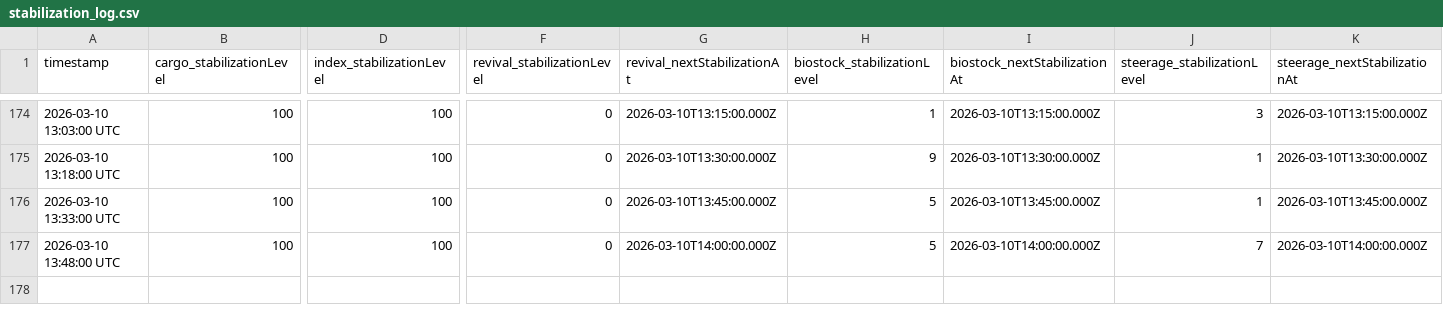
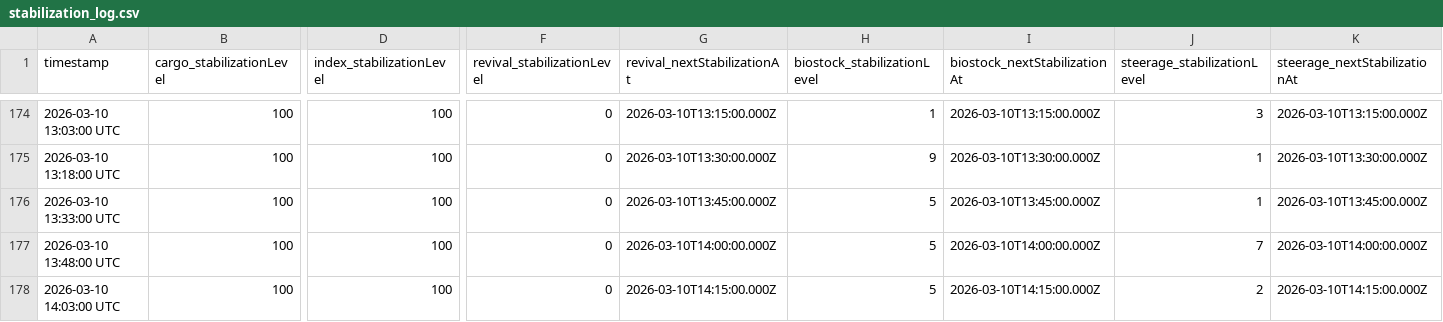
Before and after one commit to breachers-of-tomorrow/breacher-net, a CSV file: stabilization_log.csv, drawn as a sheet; only a part is shown, gaps mark what is left out; rows hold the shown columns only; the diff names each change by its address in the sheet, - before the commit and + after, or states it on an @@ line.

Commit message:
Data update 2026-03-10 14:03:00 UTC

```diff
--- a/stabilization_log.csv
+++ b/stabilization_log.csv
+row 178: 2026-03-10 14:03:00 UTC | 100 | 100 | 0 | 2026-03-10T14:15:00.000Z | 5 | 2026-03-10T14:15:00.000Z | 2 | 2026-03-10T14:15:00.000Z
```
Also changed, not shown: state_log.csv.
